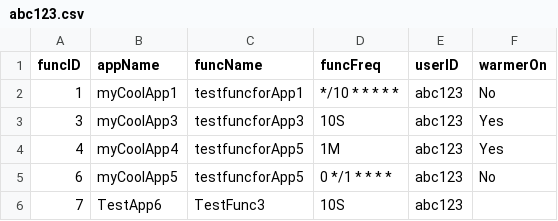
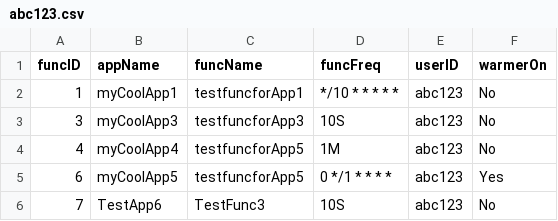
Before and after one commit to oslabs-beta/LatenSee, a CSV file: server/storage/abc123.csv, drawn as a sheet.

Commit message:
testing it works

```diff
--- a/server/storage/abc123.csv
+++ b/server/storage/abc123.csv
@@ -2,5 +2,5 @@ funcID,appName,funcName,funcFreq,userID,warmerOn
 1,myCoolApp1,testfuncforApp1,*/10 * * * * *,abc123,No
-3,myCoolApp3,testfuncforApp3,10S,abc123,Yes
-4,myCoolApp4,testfuncforApp5,1M,abc123,Yes
-6,myCoolApp5,testfuncforApp5,0 */1 * * * *,abc123,No
-7,TestApp6,TestFunc3,10S,abc123,
+3,myCoolApp3,testfuncforApp3,10S,abc123,No
+4,myCoolApp4,testfuncforApp5,1M,abc123,No
+6,myCoolApp5,testfuncforApp5,0 */1 * * * *,abc123,Yes
+7,TestApp6,TestFunc3,10S,abc123,No
```
